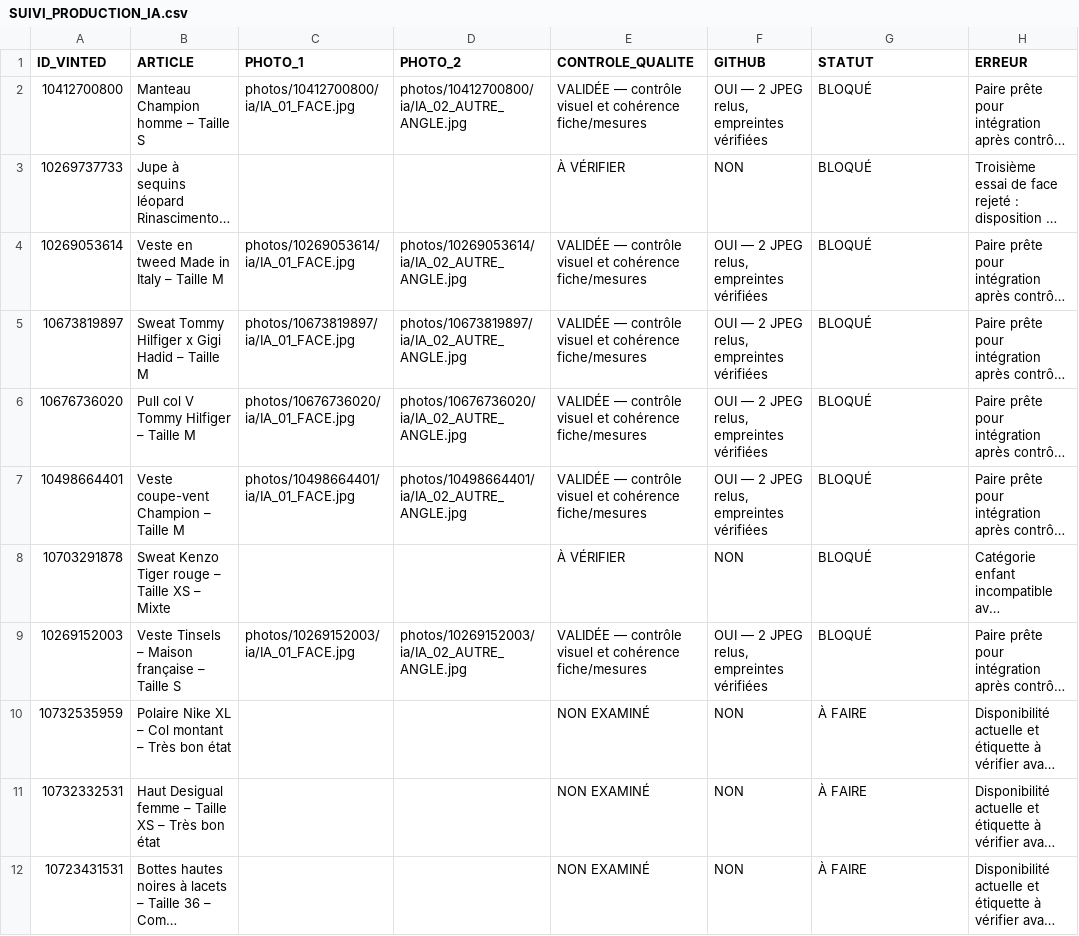
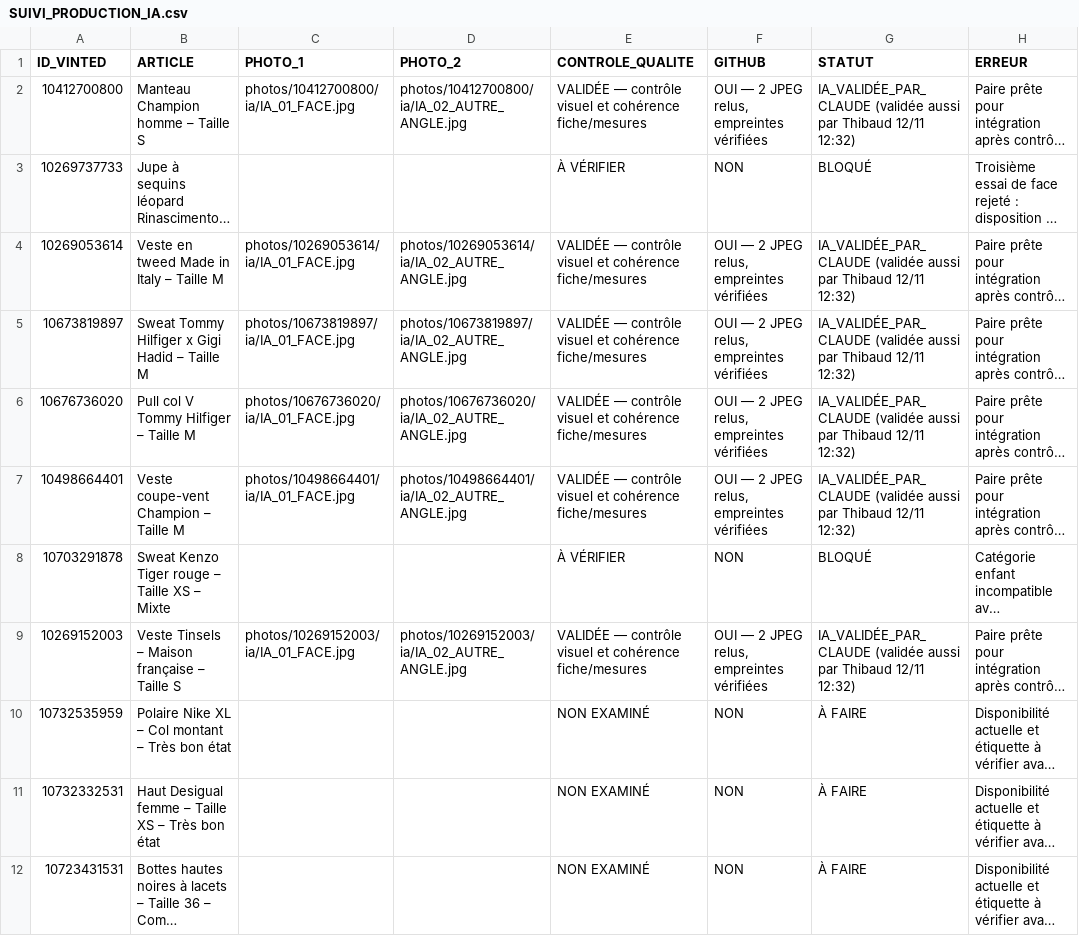
Before and after one commit to thibaudmerlin-arch/photos-annonces, a CSV file: SUIVI_PRODUCTION_IA.csv, drawn as a sheet; only a part is shown; long unchanged cells end in …; the diff names each change by its address in the sheet, - before the commit and + after, or states it on an @@ line.

```diff
--- a/SUIVI_PRODUCTION_IA.csv
+++ b/SUIVI_PRODUCTION_IA.csv
-G2 (STATUT): BLOQUÉ
+G2 (STATUT): IA_VALIDÉE_PAR_CLAUDE (validée aussi par Thibaud 12/11 12:32)
-G4:G7 (STATUT): BLOQUÉ
+G4:G7 (STATUT): IA_VALIDÉE_PAR_CLAUDE (validée aussi par Thibaud 12/11 12:32)
-G9 (STATUT): BLOQUÉ
+G9 (STATUT): IA_VALIDÉE_PAR_CLAUDE (validée aussi par Thibaud 12/11 12:32)
```
Also changed, not shown: 1 other file.
